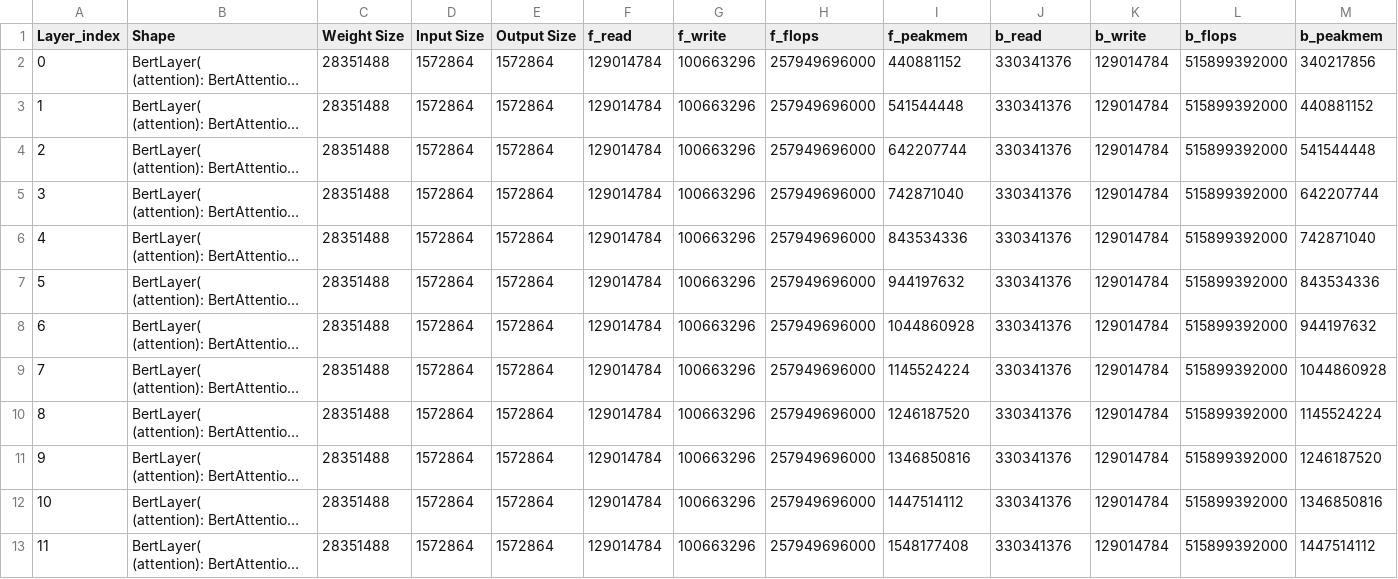
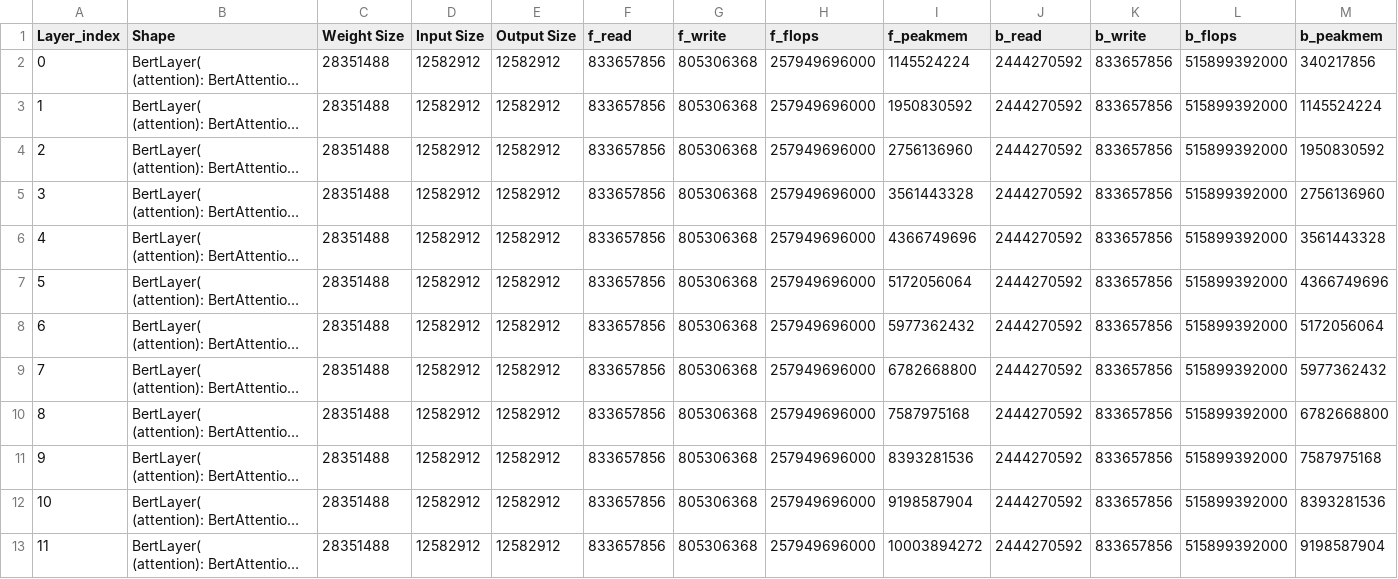
Before and after one commit to xchen382/NN_profile, a CSV file: table/baseline.csv, drawn as a sheet; long unchanged cells end in …; the diff names each change by its address in the sheet, - before the commit and + after, or states it on an @@ line.

```diff
--- a/table/baseline.csv
+++ b/table/baseline.csv
-D2:D13 (Input Size): 1572864
+D2:D13 (Input Size): 12582912
-E2:E13 (Output Size): 1572864
+E2:E13 (Output Size): 12582912
-F2:F13 (f_read): 129014784
+F2:F13 (f_read): 833657856
-G2:G13 (f_write): 100663296
+G2:G13 (f_write): 805306368
-I2 (f_peakmem): 440881152
+I2 (f_peakmem): 1145524224
-J2:J13 (b_read): 330341376
+J2:J13 (b_read): 2444270592
-K2:K13 (b_write): 129014784
+K2:K13 (b_write): 833657856
-I3 (f_peakmem): 541544448
+I3 (f_peakmem): 1950830592
-M3 (b_peakmem): 440881152
+M3 (b_peakmem): 1145524224
-I4 (f_peakmem): 642207744
+I4 (f_peakmem): 2756136960
-M4 (b_peakmem): 541544448
+M4 (b_peakmem): 1950830592
-I5 (f_peakmem): 742871040
+I5 (f_peakmem): 3561443328
-M5 (b_peakmem): 642207744
+M5 (b_peakmem): 2756136960
-I6 (f_peakmem): 843534336
+I6 (f_peakmem): 4366749696
-M6 (b_peakmem): 742871040
+M6 (b_peakmem): 3561443328
-I7 (f_peakmem): 944197632
+I7 (f_peakmem): 5172056064
-M7 (b_peakmem): 843534336
+M7 (b_peakmem): 4366749696
-I8 (f_peakmem): 1044860928
+I8 (f_peakmem): 5977362432
-M8 (b_peakmem): 944197632
+M8 (b_peakmem): 5172056064
-I9 (f_peakmem): 1145524224
+I9 (f_peakmem): 6782668800
-M9 (b_peakmem): 1044860928
+M9 (b_peakmem): 5977362432
-I10 (f_peakmem): 1246187520
+I10 (f_peakmem): 7587975168
-M10 (b_peakmem): 1145524224
+M10 (b_peakmem): 6782668800
-I11 (f_peakmem): 1346850816
+I11 (f_peakmem): 8393281536
-M11 (b_peakmem): 1246187520
+M11 (b_peakmem): 7587975168
-I12 (f_peakmem): 1447514112
+I12 (f_peakmem): 9198587904
-M12 (b_peakmem): 1346850816
+M12 (b_peakmem): 8393281536
-I13 (f_peakmem): 1548177408
+I13 (f_peakmem): 10003894272
-M13 (b_peakmem): 1447514112
+M13 (b_peakmem): 9198587904
```
Also changed, not shown: table/1_act_quant.csv, table/2_batchsize1_gradacc.csv, 4 other files.
